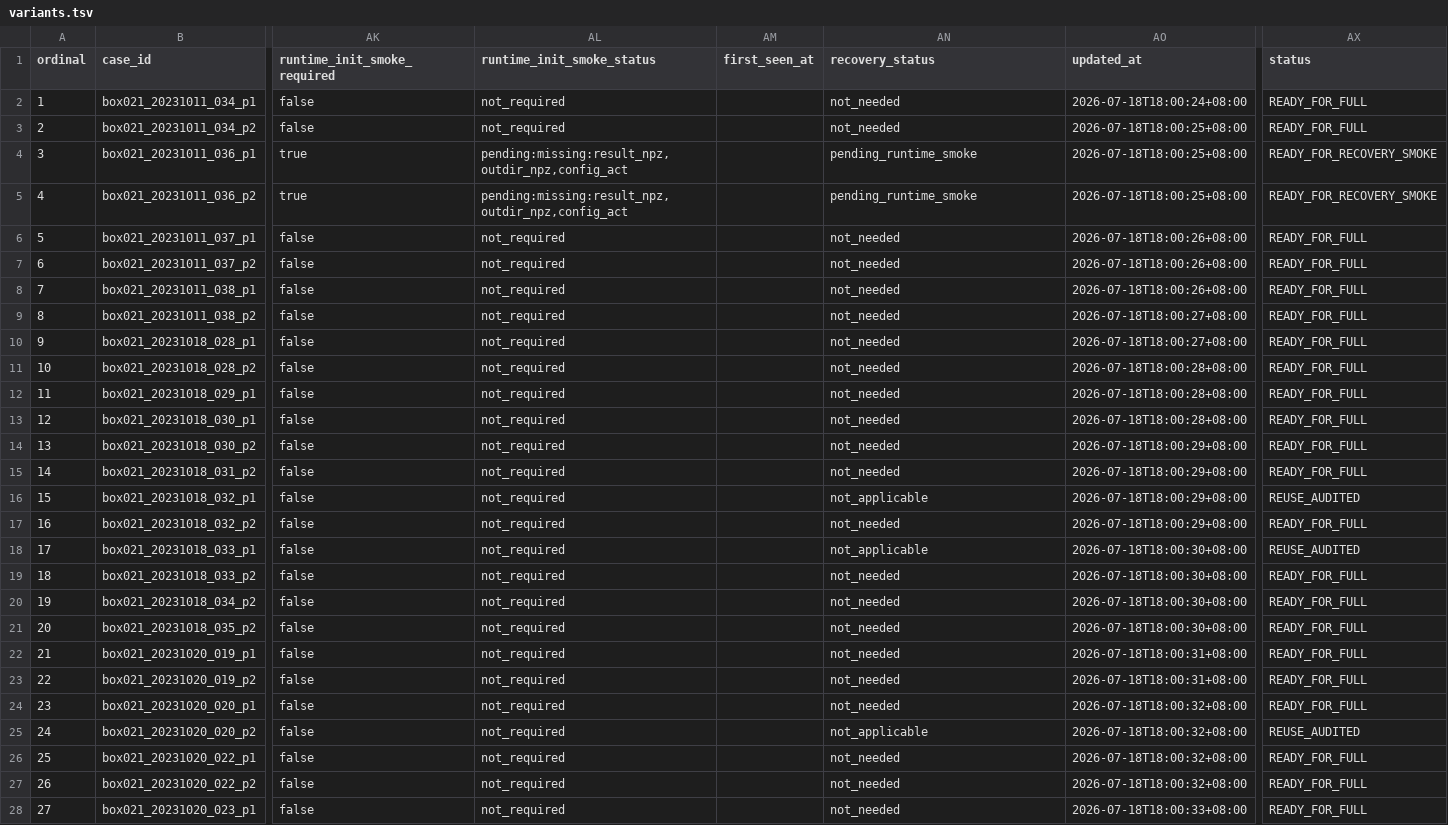
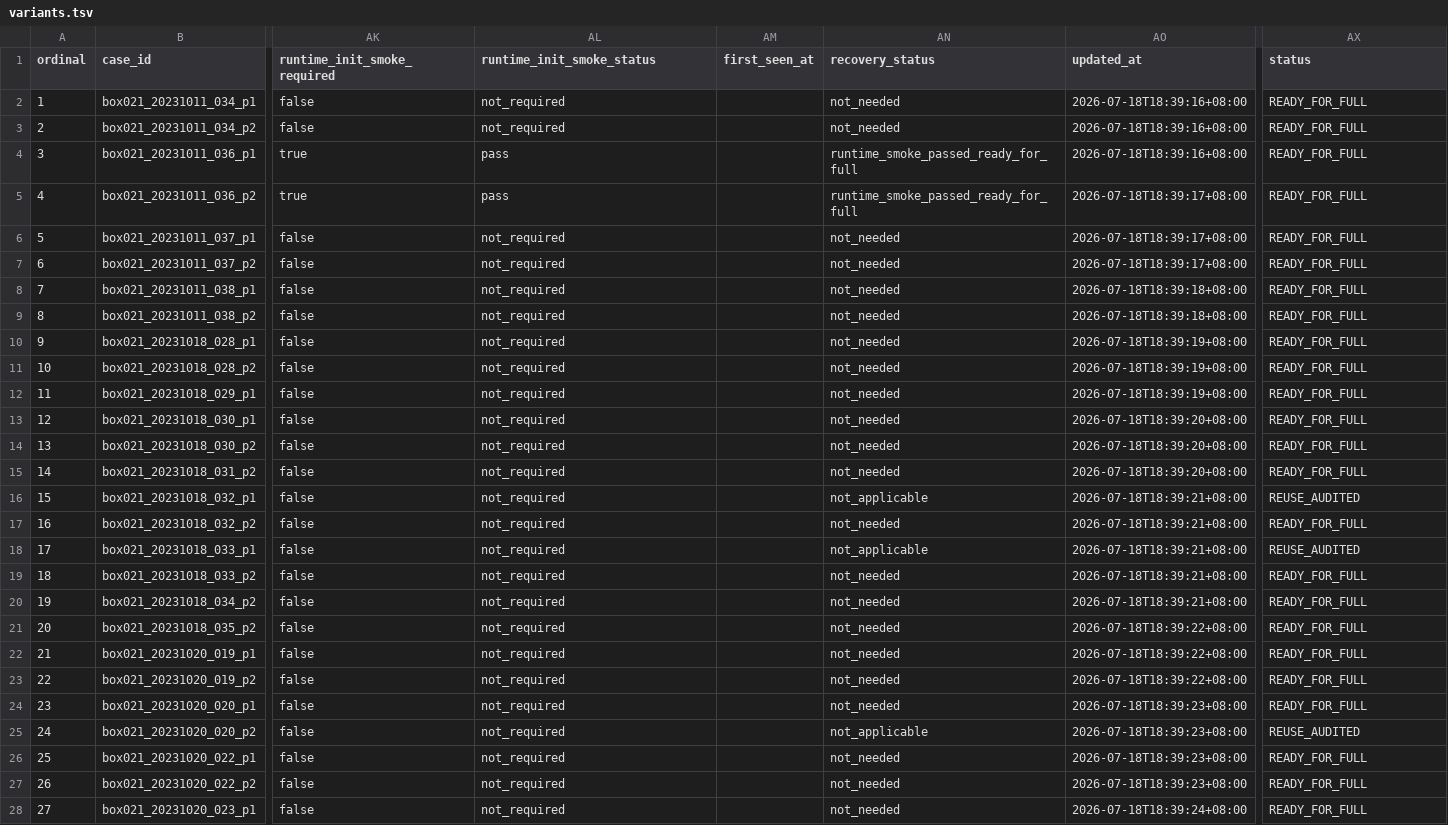
Before and after one commit to bob35buaa/spider, a TSV file: workspace/core4d/scripts/experiments/E170/variants.tsv, drawn as a sheet; only a part is shown, gaps mark what is left out; the diff covers the shown part only; the diff names each change by its address in the sheet, - before the commit and + after, or states it on an @@ line.

Commit message:
exp(core4d): preserve E170 queue order evidence

```diff
--- a/workspace/core4d/scripts/experiments/E170/variants.tsv
+++ b/workspace/core4d/scripts/experiments/E170/variants.tsv
-AO2 (updated_at): 2026-07-18T18:00:24+08:00
+AO2 (updated_at): 2026-07-18T18:39:16+08:00
-AO3:AO4 (updated_at): 2026-07-18T18:00:25+08:00
+AO3:AO4 (updated_at): 2026-07-18T18:39:16+08:00
-AL4:AL5 (runtime_init_smoke_status): pending:missing:result_npz,outdir_npz,config_act
+AL4:AL5 (runtime_init_smoke_status): pass
-AN4:AN5 (recovery_status): pending_runtime_smoke
+AN4:AN5 (recovery_status): runtime_smoke_passed_ready_for_full
-AX4:AX5 (status): READY_FOR_RECOVERY_SMOKE
+AX4:AX5 (status): READY_FOR_FULL
-AO5 (updated_at): 2026-07-18T18:00:25+08:00
+AO5 (updated_at): 2026-07-18T18:39:17+08:00
-AO6:AO7 (updated_at): 2026-07-18T18:00:26+08:00
+AO6:AO7 (updated_at): 2026-07-18T18:39:17+08:00
-AO8 (updated_at): 2026-07-18T18:00:26+08:00
+AO8 (updated_at): 2026-07-18T18:39:18+08:00
-AO9 (updated_at): 2026-07-18T18:00:27+08:00
+AO9 (updated_at): 2026-07-18T18:39:18+08:00
-AO10 (updated_at): 2026-07-18T18:00:27+08:00
+AO10 (updated_at): 2026-07-18T18:39:19+08:00
-AO11:AO12 (updated_at): 2026-07-18T18:00:28+08:00
+AO11:AO12 (updated_at): 2026-07-18T18:39:19+08:00
-AO13 (updated_at): 2026-07-18T18:00:28+08:00
+AO13 (updated_at): 2026-07-18T18:39:20+08:00
-AO14:AO15 (updated_at): 2026-07-18T18:00:29+08:00
+AO14:AO15 (updated_at): 2026-07-18T18:39:20+08:00
-AO16:AO17 (updated_at): 2026-07-18T18:00:29+08:00
+AO16:AO17 (updated_at): 2026-07-18T18:39:21+08:00
-AO18:AO20 (updated_at): 2026-07-18T18:00:30+08:00
+AO18:AO20 (updated_at): 2026-07-18T18:39:21+08:00
-AO21 (updated_at): 2026-07-18T18:00:30+08:00
+AO21 (updated_at): 2026-07-18T18:39:22+08:00
-AO22:AO23 (updated_at): 2026-07-18T18:00:31+08:00
+AO22:AO23 (updated_at): 2026-07-18T18:39:22+08:00
-AO24:AO27 (updated_at): 2026-07-18T18:00:32+08:00
+AO24:AO27 (updated_at): 2026-07-18T18:39:23+08:00
-AO28 (updated_at): 2026-07-18T18:00:33+08:00
+AO28 (updated_at): 2026-07-18T18:39:24+08:00
```
Also changed, not shown: 1 edited cell elsewhere in this file, 2 other files.
